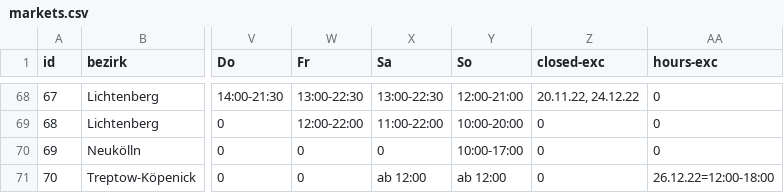
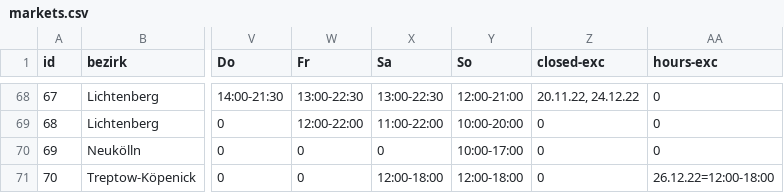
Before and after one commit to technologiestiftung/weihnachtsmarktkarte, a CSV file: public/markets.csv, drawn as a sheet; only a part is shown, gaps mark what is left out; the diff names each change by its address in the sheet, - before the commit and + after, or states it on an @@ line.

Commit message:
fix: opening times in winterzauber market

```diff
--- a/public/markets.csv
+++ b/public/markets.csv
-X71 (Sa): ab 12:00
+X71 (Sa): 12:00-18:00
-Y71 (So): ab 12:00
+Y71 (So): 12:00-18:00
```
